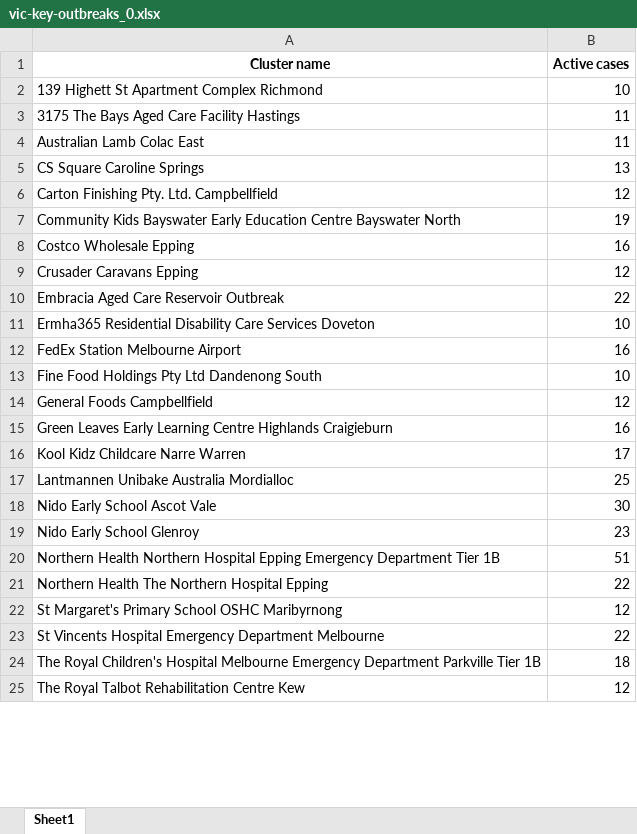
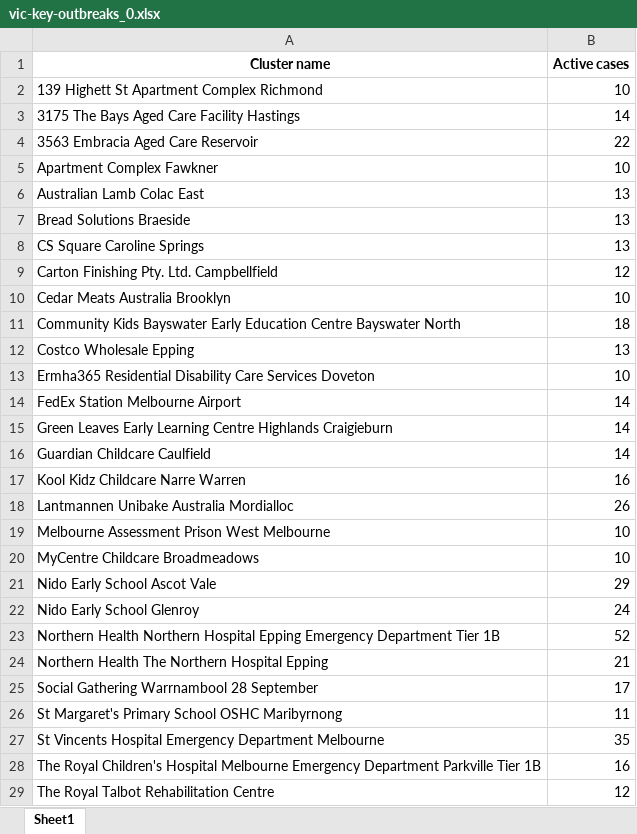
Before and after one commit to Mike-Honey/covid-19-outbreak-paths, an Excel workbook: vic-key-outbreaks_0.xlsx, sheet Sheet1, drawn as a sheet; only a part is shown; values as stored, in another font and other column widths than the file's, no borders; removed rows and columns are numbered as before the commit, all else as after; the diff covers the shown part only; the diff names each change by its address in the sheet, - before the commit and + after, or states it on an @@ line.

```diff
--- a/vic-key-outbreaks_0.xlsx (sheet Sheet1)
+++ b/vic-key-outbreaks_0.xlsx (sheet Sheet1)
-B3 (Active cases): 11
+B3 (Active cases): 14
+row 4: 3563 Embracia Aged Care Reservoir | 22
+row 5: Apartment Complex Fawkner | 10
-B6 (Active cases): 11
+B6 (Active cases): 13
+row 7: Bread Solutions Braeside | 13
+row 10: Cedar Meats Australia Brooklyn | 10
-B11 (Active cases): 19
+B11 (Active cases): 18
-B12 (Active cases): 16
+B12 (Active cases): 13
-row 9: Crusader Caravans Epping | 12
-row 10: Embracia Aged Care Reservoir Outbreak | 22
-B14 (Active cases): 16
+B14 (Active cases): 14
-row 13: Fine Food Holdings Pty Ltd Dandenong South | 10
-row 14: General Foods Campbellfield | 12
-B15 (Active cases): 16
+B15 (Active cases): 14
+row 16: Guardian Childcare Caulfield | 14
-B17 (Active cases): 17
+B17 (Active cases): 16
-B18 (Active cases): 25
+B18 (Active cases): 26
+row 19: Melbourne Assessment Prison West Melbourne | 10
+row 20: MyCentre Childcare Broadmeadows | 10
-B21 (Active cases): 30
+B21 (Active cases): 29
-B22 (Active cases): 23
+B22 (Active cases): 24
-B23 (Active cases): 51
+B23 (Active cases): 52
-B24 (Active cases): 22
+B24 (Active cases): 21
+row 25: Social Gathering Warrnambool 28 September | 17
-B26 (Active cases): 12
+B26 (Active cases): 11
-B27 (Active cases): 22
+B27 (Active cases): 35
-B28 (Active cases): 18
+B28 (Active cases): 16
-A29 (Cluster name): The Royal Talbot Rehabilitation Centre Kew
+A29 (Cluster name): The Royal Talbot Rehabilitation Centre
```
Also changed, not shown: 4 edited cells elsewhere in this sheet, vic-key-outbreaks_0_diff.xlsx, vic-key-outbreaks_archive.xlsx, 1 other file.
